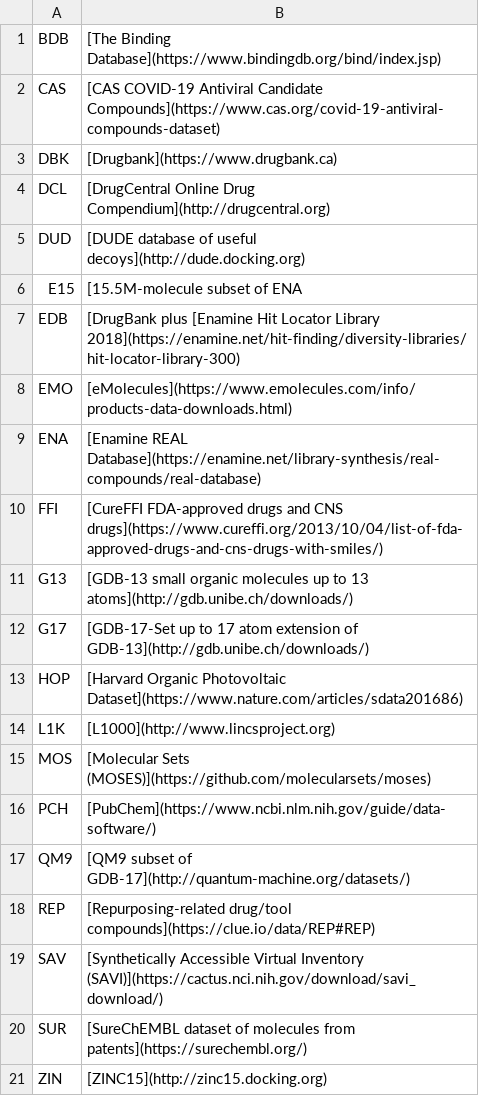
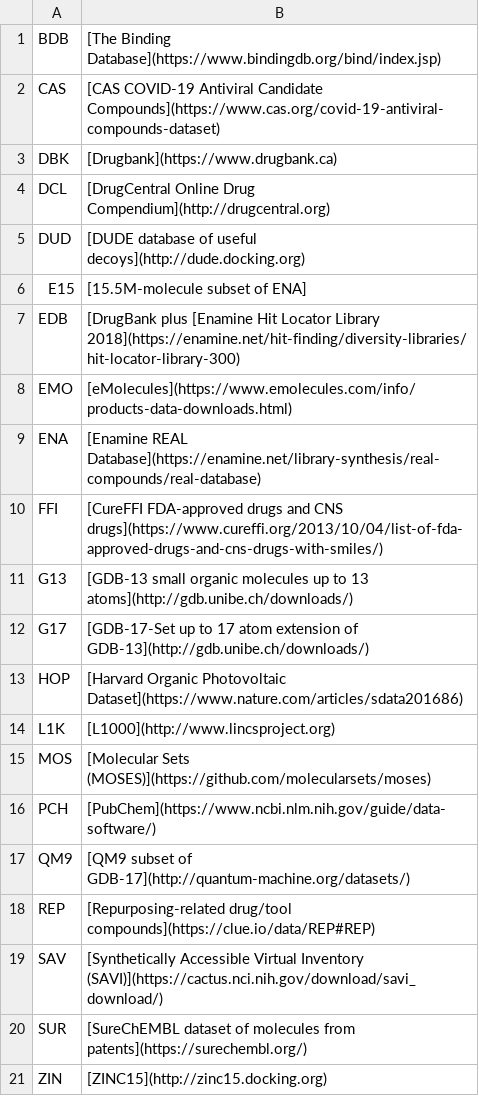
Before and after one commit to 2019-ncovgroup/data, a CSV file: generators/DEFINITIONS.csv, drawn as a sheet.

Commit message:
correct type in DEFINITIONS.csv

```diff
--- a/generators/DEFINITIONS.csv
+++ b/generators/DEFINITIONS.csv
@@ -5,3 +5,3 @@ DCL,[DrugCentral Online Drug Compendium](http://drugcentral.org)
 DUD,[DUDE database of useful decoys](http://dude.docking.org)
-E15,[15.5M-molecule subset of ENA
+E15,[15.5M-molecule subset of ENA]
 EDB,[DrugBank plus [Enamine Hit Locator Library 2018](https://enamine.net/hit-finding/diversity-libraries/hit-locator-library-300)
```
